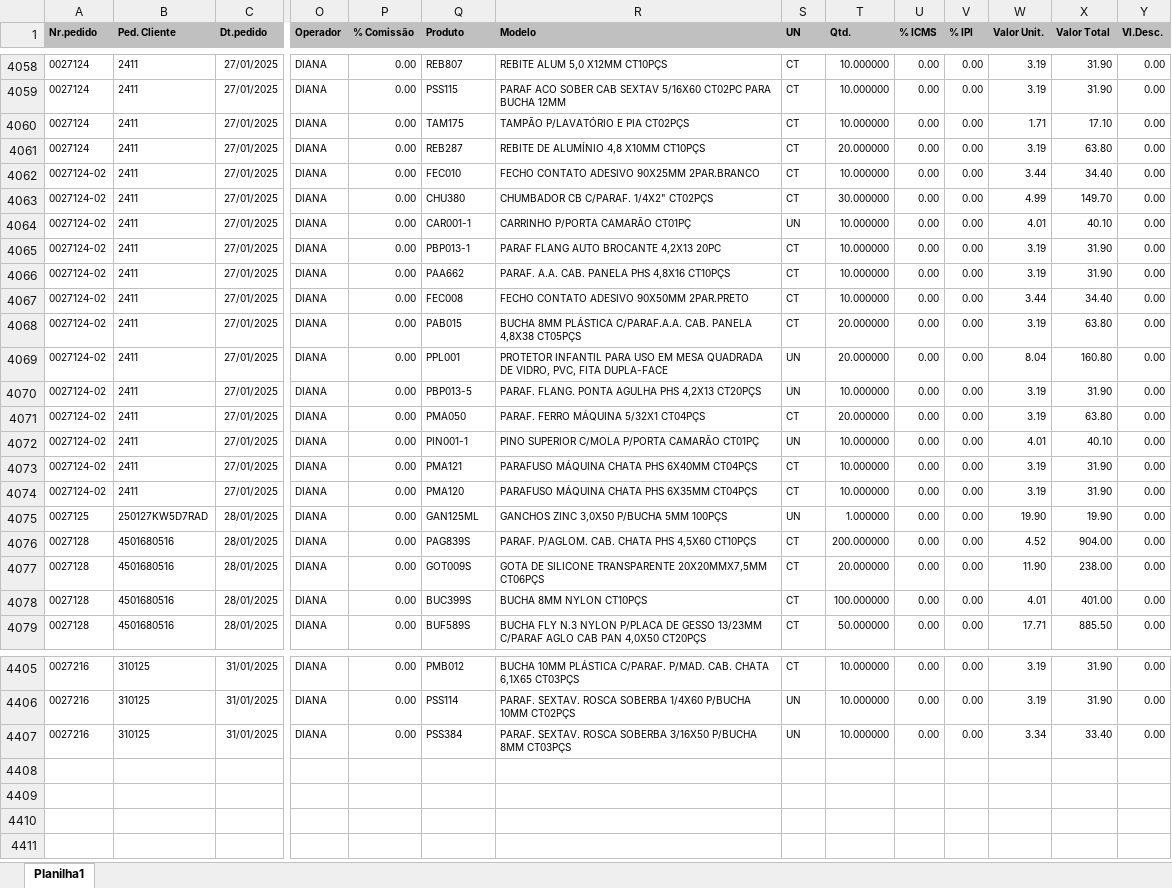
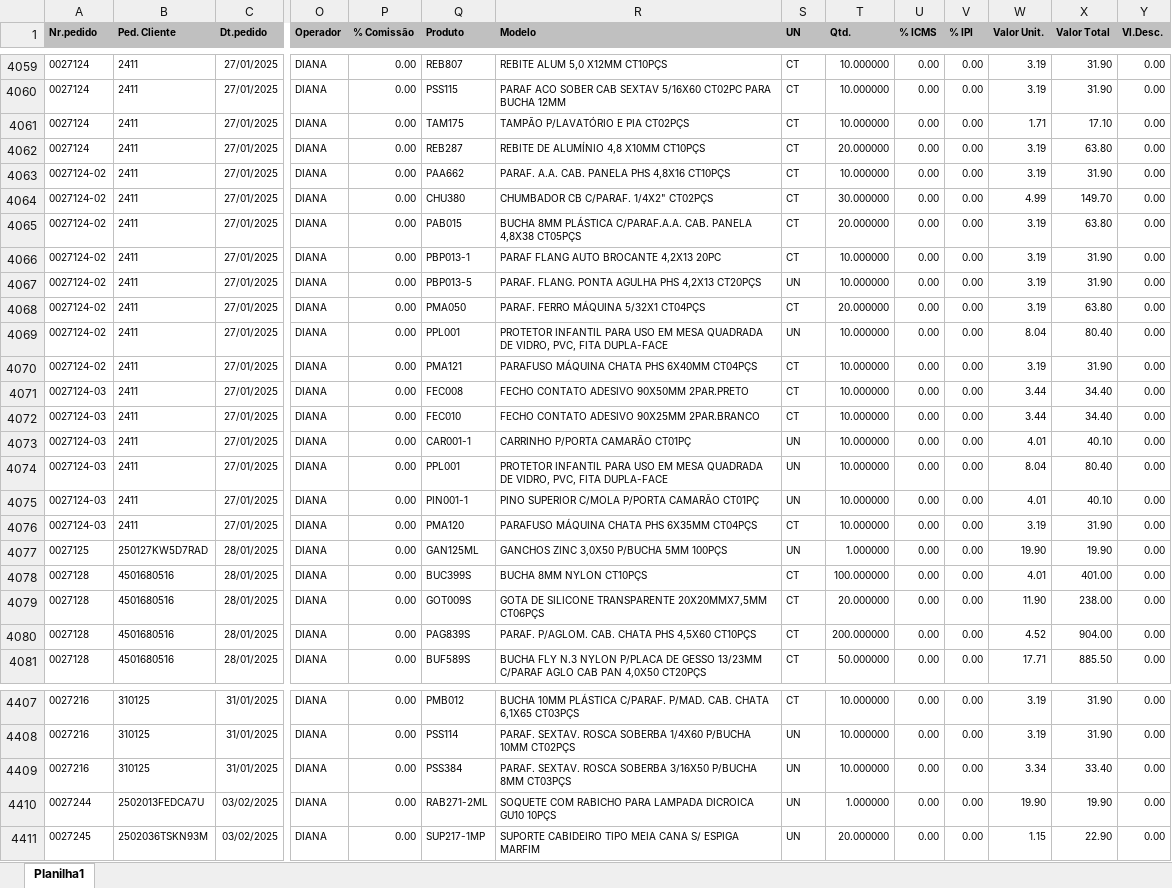
Before and after one commit to zcaus/newdash, an Excel workbook: planilha/PEDIDOS.XLSX, sheet Planilha1, drawn as a sheet; only a part is shown, gaps mark what is left out; values as stored, in another font and other column widths than the file's, no borders; removed rows and columns are numbered as before the commit, all else as after; rows hold the shown columns only; the diff covers the shown part only; the diff names each change by its address in the sheet, - before the commit and + after, or states it on an @@ line.

```diff
--- a/planilha/PEDIDOS.XLSX (sheet Planilha1)
+++ b/planilha/PEDIDOS.XLSX (sheet Planilha1)
-row 4062: 0027124-02 | 2411 | 27/01/2025 | DIANA | 0.00 | FEC010 | FECHO CONTATO ADESIVO 90X25MM 2PAR.BRANCO | CT | 10.000000 | 0.00 | 0.00 | 3.44 | 34.40 | 0.00
-row 4063: 0027124-02 | 2411 | 27/01/2025 | DIANA | 0.00 | CHU380 | CHUMBADOR CB C/PARAF. 1/4X2" CT02PÇS | CT | 30.000000 | 0.00 | 0.00 | 4.99 | 149.70 | 0.00
-row 4064: 0027124-02 | 2411 | 27/01/2025 | DIANA | 0.00 | CAR001-1 | CARRINHO P/PORTA CAMARÃO CT01PÇ | UN | 10.000000 | 0.00 | 0.00 | 4.01 | 40.10 | 0.00
-row 4065: 0027124-02 | 2411 | 27/01/2025 | DIANA | 0.00 | PBP013-1 | PARAF FLANG AUTO BROCANTE 4,2X13 20PC | CT | 10.000000 | 0.00 | 0.00 | 3.19 | 31.90 | 0.00
-Q4064 (Produto): FEC008
+Q4064 (Produto): CHU380
-R4064 (Modelo): FECHO CONTATO ADESIVO 90X50MM 2PAR.PRETO
+R4064 (Modelo): CHUMBADOR CB C/PARAF. 1/4X2" CT02PÇS
-T4064 (Qtd.): 10.000000
+T4064 (Qtd.): 30.000000
-W4064 (Valor Unit.): 3.44
+W4064 (Valor Unit.): 4.99
-X4064 (Valor Total): 34.40
+X4064 (Valor Total): 149.70
-Q4066 (Produto): PPL001
+Q4066 (Produto): PBP013-1
-R4066 (Modelo): PROTETOR INFANTIL PARA USO EM MESA QUADRADA DE VIDRO, PVC, FITA DUPLA-FACE
+R4066 (Modelo): PARAF FLANG AUTO BROCANTE 4,2X13 20PC
-S4066 (UN): UN
+S4066 (UN): CT
-T4066 (Qtd.): 20.000000
+T4066 (Qtd.): 10.000000
-W4066 (Valor Unit.): 8.04
+W4066 (Valor Unit.): 3.19
-X4066 (Valor Total): 160.80
+X4066 (Valor Total): 31.90
-Q4069 (Produto): PIN001-1
+Q4069 (Produto): PPL001
-R4069 (Modelo): PINO SUPERIOR C/MOLA P/PORTA CAMARÃO CT01PÇ
+R4069 (Modelo): PROTETOR INFANTIL PARA USO EM MESA QUADRADA DE VIDRO, PVC, FITA DUPLA-FACE
-W4069 (Valor Unit.): 4.01
+W4069 (Valor Unit.): 8.04
-X4069 (Valor Total): 40.10
+X4069 (Valor Total): 80.40
+row 4071: 0027124-03 | 2411 | 27/01/2025 | DIANA | 0.00 | FEC008 | FECHO CONTATO ADESIVO 90X50MM 2PAR.PRETO | CT | 10.000000 | 0.00 | 0.00 | 3.44 | 34.40 | 0.00
+row 4072: 0027124-03 | 2411 | 27/01/2025 | DIANA | 0.00 | FEC010 | FECHO CONTATO ADESIVO 90X25MM 2PAR.BRANCO | CT | 10.000000 | 0.00 | 0.00 | 3.44 | 34.40 | 0.00
+row 4073: 0027124-03 | 2411 | 27/01/2025 | DIANA | 0.00 | CAR001-1 | CARRINHO P/PORTA CAMARÃO CT01PÇ | UN | 10.000000 | 0.00 | 0.00 | 4.01 | 40.10 | 0.00
+row 4074: 0027124-03 | 2411 | 27/01/2025 | DIANA | 0.00 | PPL001 | PROTETOR INFANTIL PARA USO EM MESA QUADRADA DE VIDRO, PVC, FITA DUPLA-FACE | UN | 10.000000 | 0.00 | 0.00 | 8.04 | 80.40 | 0.00
+row 4075: 0027124-03 | 2411 | 27/01/2025 | DIANA | 0.00 | PIN001-1 | PINO SUPERIOR C/MOLA P/PORTA CAMARÃO CT01PÇ | UN | 10.000000 | 0.00 | 0.00 | 4.01 | 40.10 | 0.00
-A4076 (Nr.pedido): 0027124-02
+A4076 (Nr.pedido): 0027124-03
@@ row 4077 moved to row 4079: 0027128 @@
@@ row 4076 moved to row 4080: 0027128 @@
+row 4410: 0027244 | 2502013FEDCA7U | 03/02/2025 | DIANA | 0.00 | RAB271-2ML | SOQUETE COM RABICHO PARA LAMPADA DICROICA GU10 10PÇS | UN | 1.000000 | 0.00 | 0.00 | 19.90 | 19.90 | 0.00
+row 4411: 0027245 | 2502036TSKN93M | 03/02/2025 | DIANA | 0.00 | SUP217-1MP | SUPORTE CABIDEIRO TIPO MEIA CANA S/ ESPIGA MARFIM | UN | 20.000000 | 0.00 | 0.00 | 1.15 | 22.90 | 0.00
```
Also changed, not shown: 21 added rows, 20 removed rows, 23 moved rows and 86 edited cells elsewhere in this sheet, planilha/ABASTECIDOS.XLSX, planilha/controledosistema.xlsx, 1 other file.
